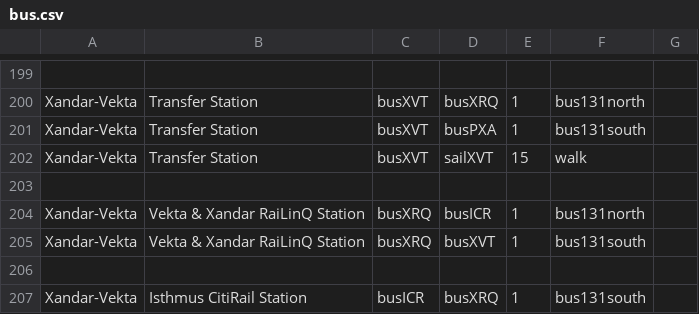
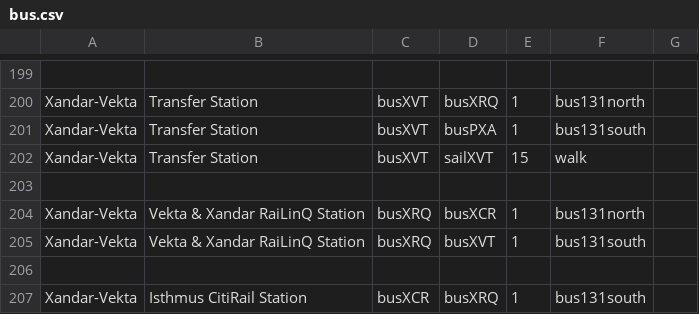
Before and after one commit to KittyCat11231/Feline-Holdings, a CSV file: src/intraroute/data/pathfinding/bus.csv, drawn as a sheet; only a part is shown, gaps mark what is left out.

Commit message:
data fix

```diff
--- a/src/intraroute/data/pathfinding/bus.csv
+++ b/src/intraroute/data/pathfinding/bus.csv
@@ -203,5 +203,5 @@ Xandar-Vekta,Transfer Station,busXVT,sailXVT,15,walk,
 ,,,,,,
-Xandar-Vekta,Vekta & Xandar RaiLinQ Station,busXRQ,busICR,1,bus131north,
+Xandar-Vekta,Vekta & Xandar RaiLinQ Station,busXRQ,busXCR,1,bus131north,
 Xandar-Vekta,Vekta & Xandar RaiLinQ Station,busXRQ,busXVT,1,bus131south,
 ,,,,,,
-Xandar-Vekta,Isthmus CitiRail Station,busICR,busXRQ,1,bus131south,
+Xandar-Vekta,Isthmus CitiRail Station,busXCR,busXRQ,1,bus131south,
```
Also changed, not shown: 1 other file.
